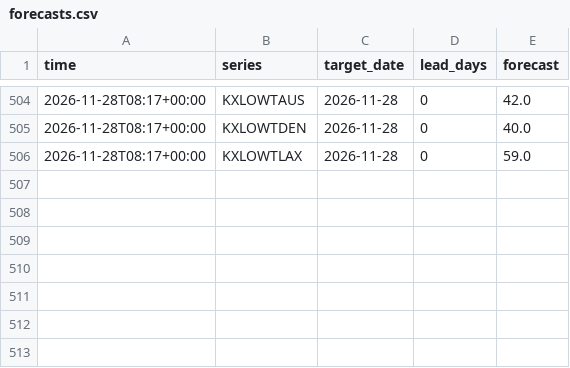
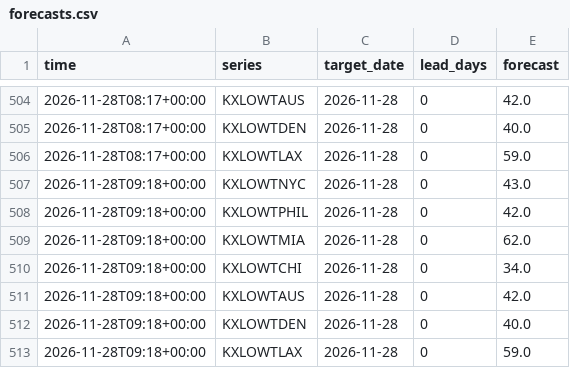
Before and after one commit to lazyloris/kalshi-analyzer, a CSV file: data/weather_low/forecasts.csv, drawn as a sheet; only a part is shown, gaps mark what is left out.

```diff
--- a/data/weather_low/forecasts.csv
+++ b/data/weather_low/forecasts.csv
@@ -506 +506,8 @@ time,series,target_date,lead_days,forecast
 2026-11-28T08:17+00:00,KXLOWTLAX,2026-11-28,0,59.0
+2026-11-28T09:18+00:00,KXLOWTNYC,2026-11-28,0,43.0
+2026-11-28T09:18+00:00,KXLOWTPHIL,2026-11-28,0,42.0
+2026-11-28T09:18+00:00,KXLOWTMIA,2026-11-28,0,62.0
+2026-11-28T09:18+00:00,KXLOWTCHI,2026-11-28,0,34.0
+2026-11-28T09:18+00:00,KXLOWTAUS,2026-11-28,0,42.0
+2026-11-28T09:18+00:00,KXLOWTDEN,2026-11-28,0,40.0
+2026-11-28T09:18+00:00,KXLOWTLAX,2026-11-28,0,59.0
```
Also changed, not shown: data/bitcoin/trades.csv, data/ethereum/trades.csv, 34 other files.
